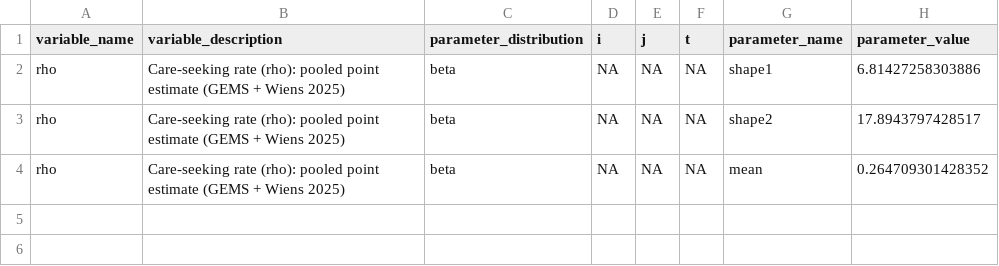
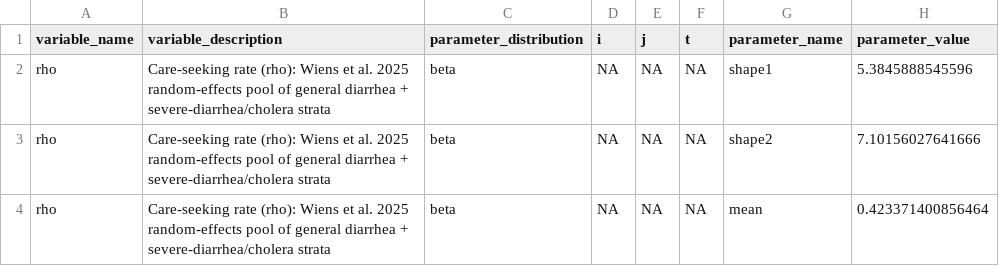
Before and after one commit to InstituteforDiseaseModeling/MOSAIC-pkg, a CSV file: model/input/param_rho_care_seeking.csv, drawn as a sheet.

```diff
--- a/model/input/param_rho_care_seeking.csv
+++ b/model/input/param_rho_care_seeking.csv
@@ -1,4 +1,4 @@
 "variable_name","variable_description","parameter_distribution","i","j","t","parameter_name","parameter_value"
-"rho","Care-seeking rate (rho): pooled point estimate (GEMS + Wiens 2025)","beta",NA,NA,NA,"shape1",6.81427258303886
-"rho","Care-seeking rate (rho): pooled point estimate (GEMS + Wiens 2025)","beta",NA,NA,NA,"shape2",17.8943797428517
-"rho","Care-seeking rate (rho): pooled point estimate (GEMS + Wiens 2025)","beta",NA,NA,NA,"mean",0.264709301428352
+"rho","Care-seeking rate (rho): Wiens et al. 2025 random-effects pool of general diarrhea + severe-diarrhea/cholera strata","beta",NA,NA,NA,"shape1",5.3845888545596
+"rho","Care-seeking rate (rho): Wiens et al. 2025 random-effects pool of general diarrhea + severe-diarrhea/cholera strata","beta",NA,NA,NA,"shape2",7.10156027641666
+"rho","Care-seeking rate (rho): Wiens et al. 2025 random-effects pool of general diarrhea + severe-diarrhea/cholera strata","beta",NA,NA,NA,"mean",0.423371400856464
```
Also changed, not shown: 10 other files.
